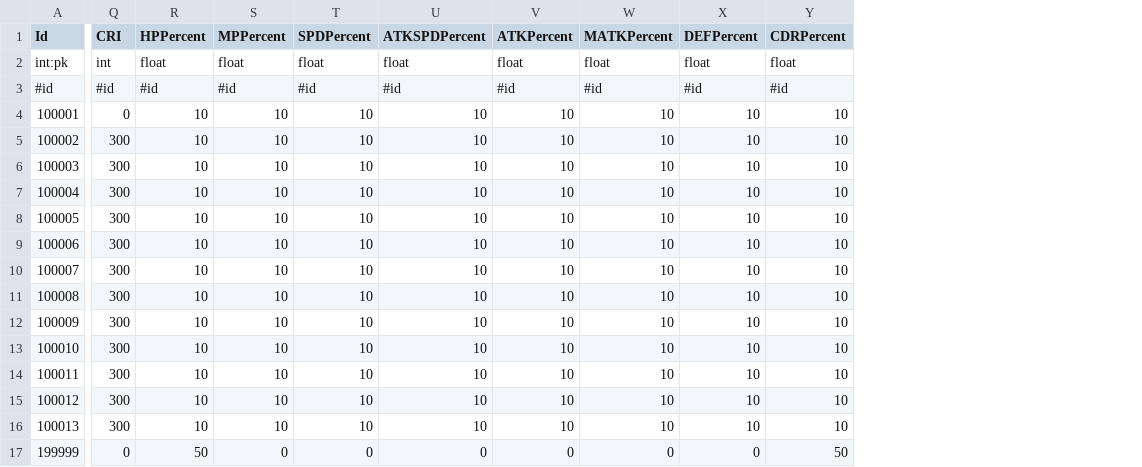
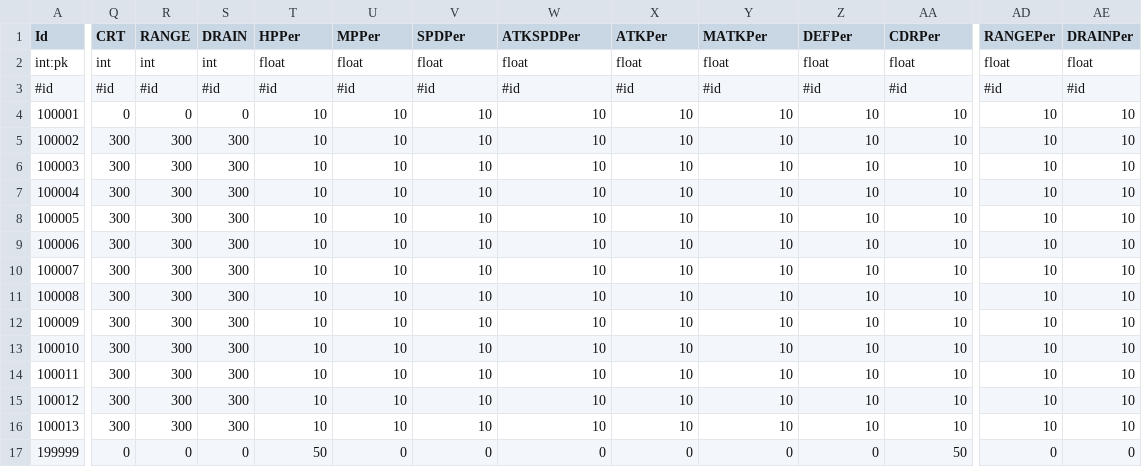
Before and after one commit to Kimseogyoung/ProjectSBR, a CSV file: SBR_Game/Assets/Resources/Data/Proto/Csv/Item.csv, drawn as a sheet; only a part is shown, gaps mark what is left out; addresses are those after the commit; the diff covers the shown part only; the diff names each change by its address in the sheet, - before the commit and + after, or states it on an @@ line.

Commit message:
Add : 아이템 스탯 캐릭터에 적용
TODO: 아이템 적용한 이후로 캐릭터 체력이 0이됨 확인 필요
TODO: 아이템 시너지 정리 필요 (Proto 포함)

```diff
--- a/SBR_Game/Assets/Resources/Data/Proto/Csv/Item.csv
+++ b/SBR_Game/Assets/Resources/Data/Proto/Csv/Item.csv
+column R (RANGE), rows 2-17: int | #id | 0 | 300 | 300 | 300 | 300 | 300 | 300 | 300 | 300 | 300 | 300 | 300 | 300 | 0
+column S (DRAIN), rows 2-17: int | #id | 0 | 300 | 300 | 300 | 300 | 300 | 300 | 300 | 300 | 300 | 300 | 300 | 300 | 0
+column AD (RANGEPer), rows 2-17: float | #id | 10 | 10 | 10 | 10 | 10 | 10 | 10 | 10 | 10 | 10 | 10 | 10 | 10 | 0
+column AE (DRAINPer), rows 2-17: float | #id | 10 | 10 | 10 | 10 | 10 | 10 | 10 | 10 | 10 | 10 | 10 | 10 | 10 | 0
-Q1: CRI
+Q1: CRT
-T1: HPPercent
+T1: HPPer
-U1: MPPercent
+U1: MPPer
-V1: SPDPercent
+V1: SPDPer
-W1: ATKSPDPercent
+W1: ATKSPDPer
-X1: ATKPercent
+X1: ATKPer
-Y1: MATKPercent
+Y1: MATKPer
-Z1: DEFPercent
+Z1: DEFPer
-AA1: CDRPercent
+AA1: CDRPer
```
Also changed, not shown: 2 edited cells elsewhere in this file, 9 other files.
